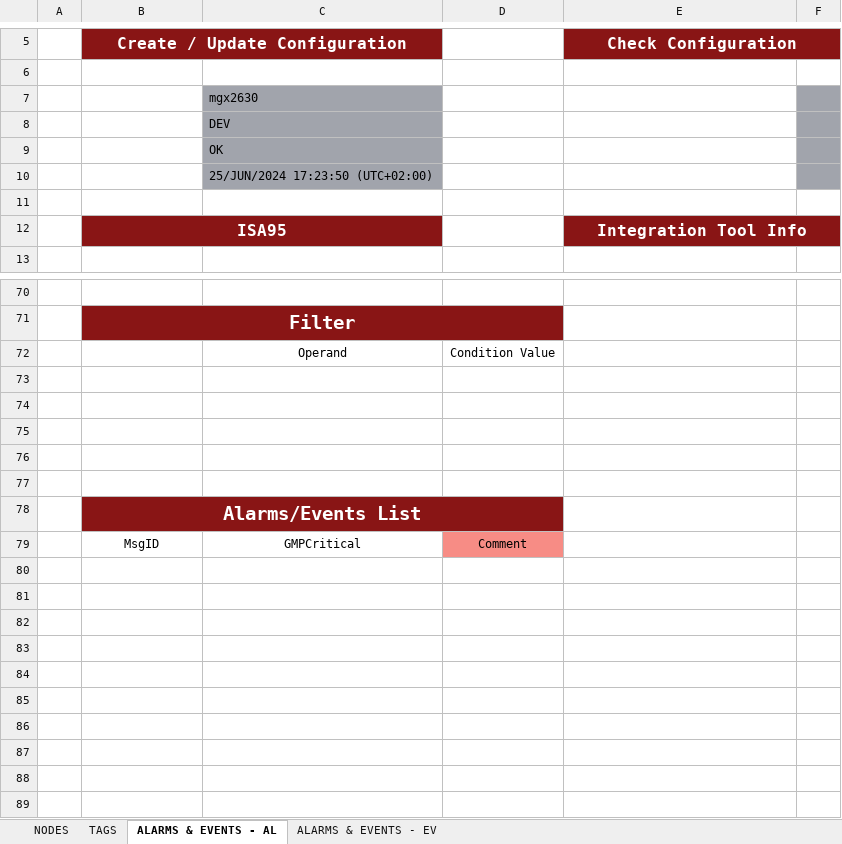
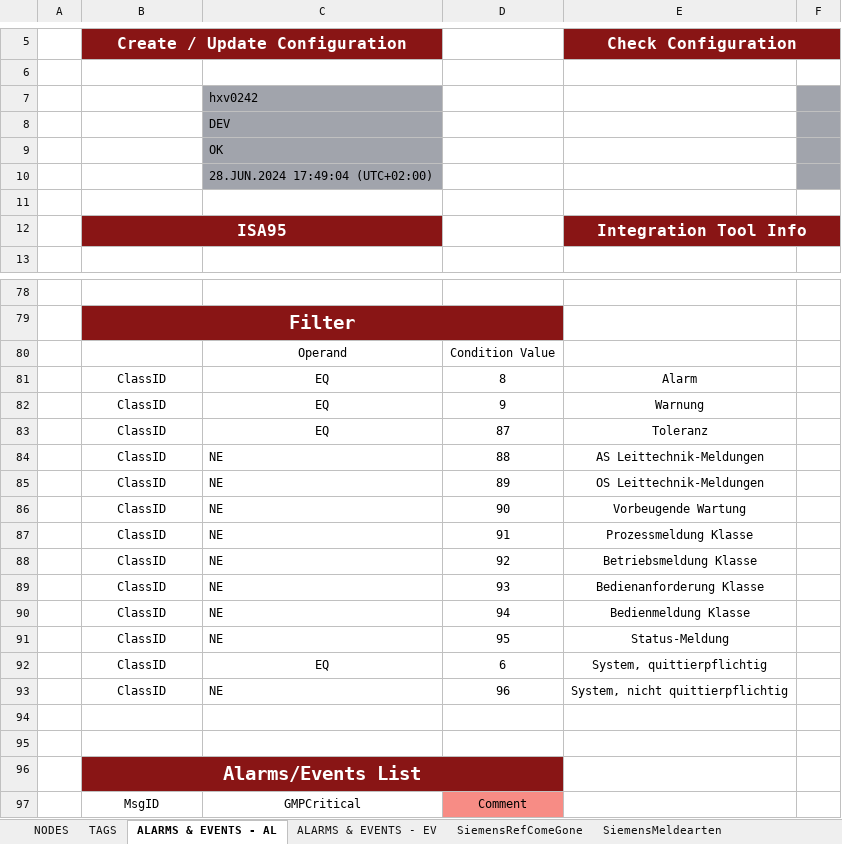
Before and after one commit to MarioSchaar/ATLNZ-SYST-PCON-4000_PLS-PLS__1823907, an Excel workbook: Usecase4 - ITL/IntegrationTool_Template_PLS4000_OPC.xlsx, sheet ALARMS & EVENTS - AL, drawn as a sheet; only a part is shown, gaps mark what is left out; values as stored, in another font and other column widths than the file's, no borders; conditional formats and table styles not drawn; addresses are those after the commit; the diff covers the shown part only; the diff names each change by its address in the sheet, - before the commit and + after, or states it on an @@ line.

```diff
--- a/Usecase4 - ITL/IntegrationTool_Template_PLS4000_OPC.xlsx (sheet ALARMS & EVENTS - AL)
+++ b/Usecase4 - ITL/IntegrationTool_Template_PLS4000_OPC.xlsx (sheet ALARMS & EVENTS - AL)
+sheet tab: SiemensRefComeGone
+sheet tab: SiemensMeldearten
-C7: mgx2630
+C7: hxv0242
-C10: 25/JUN/2024 17:23:50 (UTC+02:00)
+C10: 28.JUN.2024 17:49:04 (UTC+02:00)
-row 81: (empty)
+row 81:  | ClassID | EQ | 8 | Alarm
-row 82: (empty)
+row 82:  | ClassID | EQ | 9 | Warnung
-row 83: (empty)
+row 83:  | ClassID | EQ | 87 | Toleranz
+row 84:  | ClassID | NE | 88 | AS Leittechnik-Meldungen
+row 85:  | ClassID | NE | 89 | OS Leittechnik-Meldungen
+row 86:  | ClassID | NE | 90 | Vorbeugende Wartung
+row 87:  | ClassID | NE | 91 | Prozessmeldung Klasse
+row 88:  | ClassID | NE | 92 | Betriebsmeldung Klasse
+row 89:  | ClassID | NE | 93 | Bedienanforderung Klasse
+row 90:  | ClassID | NE | 94 | Bedienmeldung Klasse
+row 91:  | ClassID | NE | 95 | Status-Meldung
+row 92:  | ClassID | EQ | 6 | System, quittierpflichtig
+row 93:  | ClassID | NE | 96 | System, nicht quittierpflichtig
```
Also changed, not shown: 8 added rows and 4 edited cells elsewhere in this sheet, sheet ALARMS & EVENTS - EV, other sheet tabs, 6 other files.
